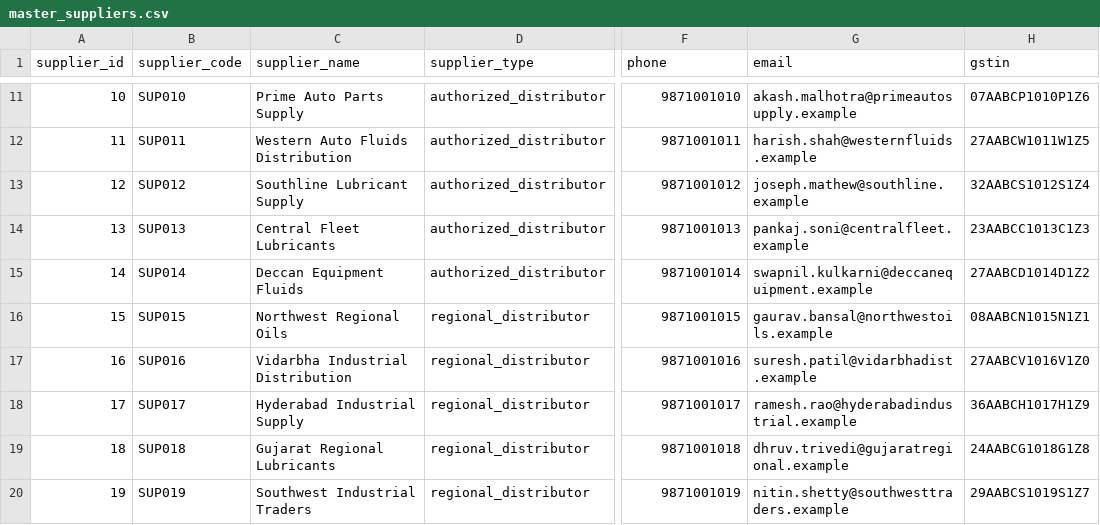
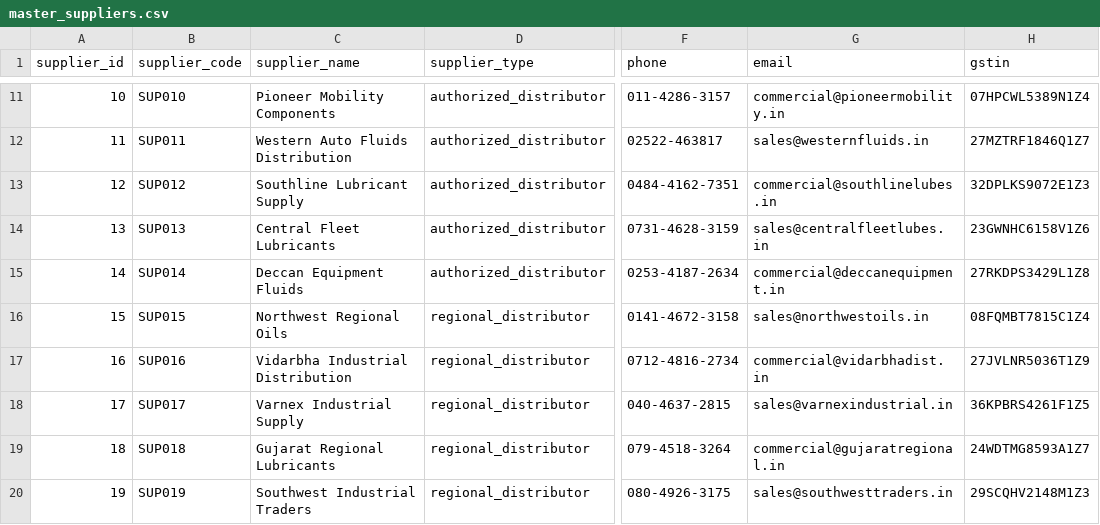
Before and after one commit to vikas-savale/supply-chain-operations-analytics, a CSV file: datasets/master_suppliers.csv, drawn as a sheet; only a part is shown, gaps mark what is left out; the diff covers the shown part only; the diff names each change by its address in the sheet, - before the commit and + after, or states it on an @@ line.

Commit message:
Refine supplier master data and validation

```diff
--- a/datasets/master_suppliers.csv
+++ b/datasets/master_suppliers.csv
-C11 (supplier_name): Prime Auto Parts Supply
+C11 (supplier_name): Pioneer Mobility Components
-F11 (phone): 9871001010
+F11 (phone): 011-4286-3157
-G11 (email): akash.malhotra@primeautosupply.example
+G11 (email): commercial@pioneermobility.in
-H11 (gstin): 07AABCP1010P1Z6
+H11 (gstin): 07HPCWL5389N1Z4
-F12 (phone): 9871001011
+F12 (phone): 02522-463817
-G12 (email): harish.shah@westernfluids.example
+G12 (email): sales@westernfluids.in
-H12 (gstin): 27AABCW1011W1Z5
+H12 (gstin): 27MZTRF1846Q1Z7
-F13 (phone): 9871001012
+F13 (phone): 0484-4162-7351
-G13 (email): joseph.mathew@southline.example
+G13 (email): commercial@southlinelubes.in
-H13 (gstin): 32AABCS1012S1Z4
+H13 (gstin): 32DPLKS9072E1Z3
-F14 (phone): 9871001013
+F14 (phone): 0731-4628-3159
-G14 (email): pankaj.soni@centralfleet.example
+G14 (email): sales@centralfleetlubes.in
-H14 (gstin): 23AABCC1013C1Z3
+H14 (gstin): 23GWNHC6158V1Z6
-F15 (phone): 9871001014
+F15 (phone): 0253-4187-2634
-G15 (email): swapnil.kulkarni@deccanequipment.example
+G15 (email): commercial@deccanequipment.in
-H15 (gstin): 27AABCD1014D1Z2
+H15 (gstin): 27RKDPS3429L1Z8
-F16 (phone): 9871001015
+F16 (phone): 0141-4672-3158
-G16 (email): gaurav.bansal@northwestoils.example
+G16 (email): sales@northwestoils.in
-H16 (gstin): 08AABCN1015N1Z1
+H16 (gstin): 08FQMBT7815C1Z4
-F17 (phone): 9871001016
+F17 (phone): 0712-4816-2734
-G17 (email): suresh.patil@vidarbhadist.example
+G17 (email): commercial@vidarbhadist.in
-H17 (gstin): 27AABCV1016V1Z0
+H17 (gstin): 27JVLNR5036T1Z9
-C18 (supplier_name): Hyderabad Industrial Supply
+C18 (supplier_name): Varnex Industrial Supply
-F18 (phone): 9871001017
+F18 (phone): 040-4637-2815
-G18 (email): ramesh.rao@hyderabadindustrial.example
+G18 (email): sales@varnexindustrial.in
-H18 (gstin): 36AABCH1017H1Z9
+H18 (gstin): 36KPBRS4261F1Z5
-F19 (phone): 9871001018
+F19 (phone): 079-4518-3264
-G19 (email): dhruv.trivedi@gujaratregional.example
+G19 (email): commercial@gujaratregional.in
-H19 (gstin): 24AABCG1018G1Z8
+H19 (gstin): 24WDTMG8593A1Z7
-F20 (phone): 9871001019
+F20 (phone): 080-4926-3175
-G20 (email): nitin.shetty@southwesttraders.example
+G20 (email): sales@southwesttraders.in
-H20 (gstin): 29AABCS1019S1Z7
+H20 (gstin): 29SCQHV2148M1Z3
```
Also changed, not shown: 44 edited cells elsewhere in this file, 2 other files.
